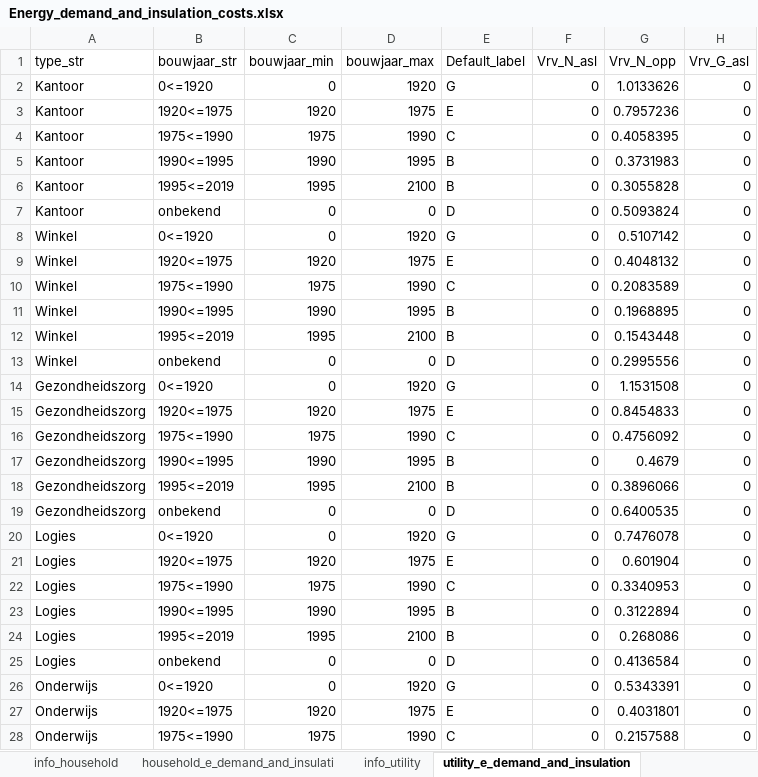
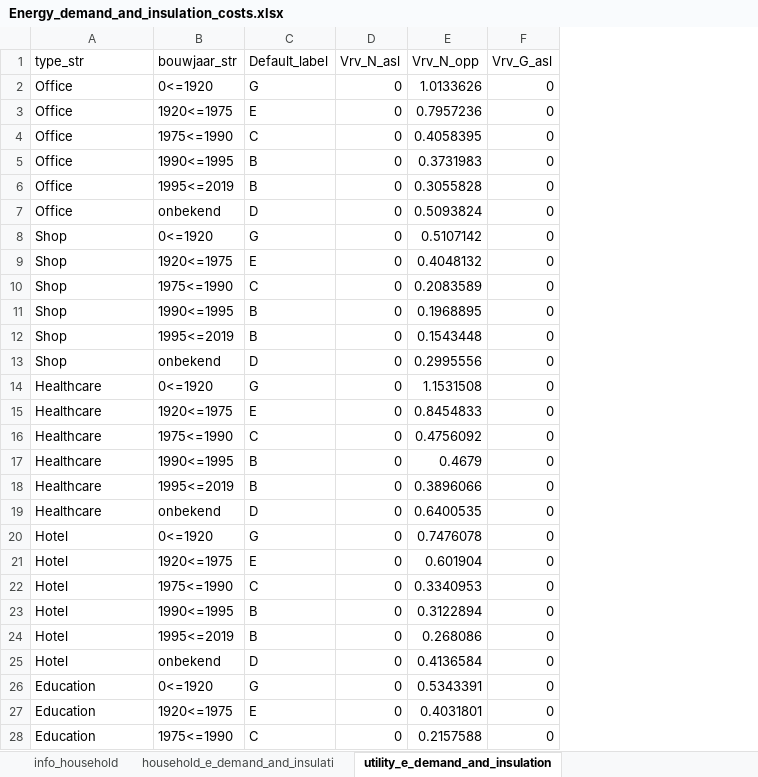
Before and after one commit to Zenmo/Brabant-buurt-serious-game, an Excel workbook: data/Energy_demand_and_insulation_costs.xlsx, sheet utility_e_demand_and_insulation, drawn as a sheet; only a part is shown; values as stored, in another font and other column widths than the file's, no borders; the diff covers the shown part only; the diff names each change by its address in the sheet, - before the commit and + after, or states it on an @@ line.

```diff
--- a/data/Energy_demand_and_insulation_costs.xlsx (sheet utility_e_demand_and_insulation)
+++ b/data/Energy_demand_and_insulation_costs.xlsx (sheet utility_e_demand_and_insulation)
-sheet tab: info_utility
-column C (bouwjaar_min), rows 2-28: 0 | 1920 | 1975 | 1990 | 1995 | 0 | 0 | 1920 | 1975 | 1990 | 1995 | 0 | 0 | 1920 | 1975 | 1990 | 1995 | 0 | 0 | 1920 | 1975 | 1990 | 1995 | 0 | 0 | 1920 | 1975
-column D (bouwjaar_max), rows 2-28: 1920 | 1975 | 1990 | 1995 | 2100 | 0 | 1920 | 1975 | 1990 | 1995 | 2100 | 0 | 1920 | 1975 | 1990 | 1995 | 2100 | 0 | 1920 | 1975 | 1990 | 1995 | 2100 | 0 | 1920 | 1975 | 1990
-A2:A7 (type_str): Kantoor
+A2:A7 (type_str): Office
-A8:A13 (type_str): Winkel
+A8:A13 (type_str): Shop
-A14:A19 (type_str): Gezondheidszorg
+A14:A19 (type_str): Healthcare
-A20:A25 (type_str): Logies
+A20:A25 (type_str): Hotel
-A26:A28 (type_str): Onderwijs
+A26:A28 (type_str): Education
```
Also changed, not shown: 27 edited cells elsewhere in this sheet, sheet info_household, sheet household_e_demand_and_insulati.
